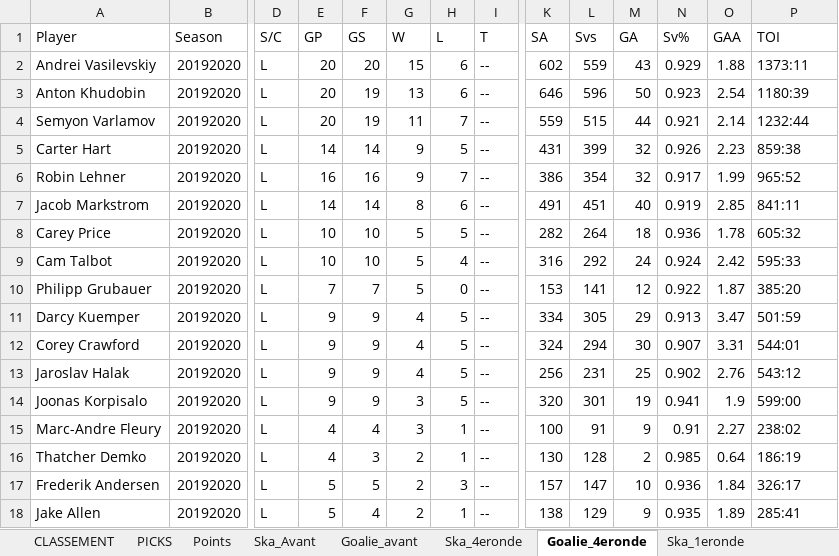
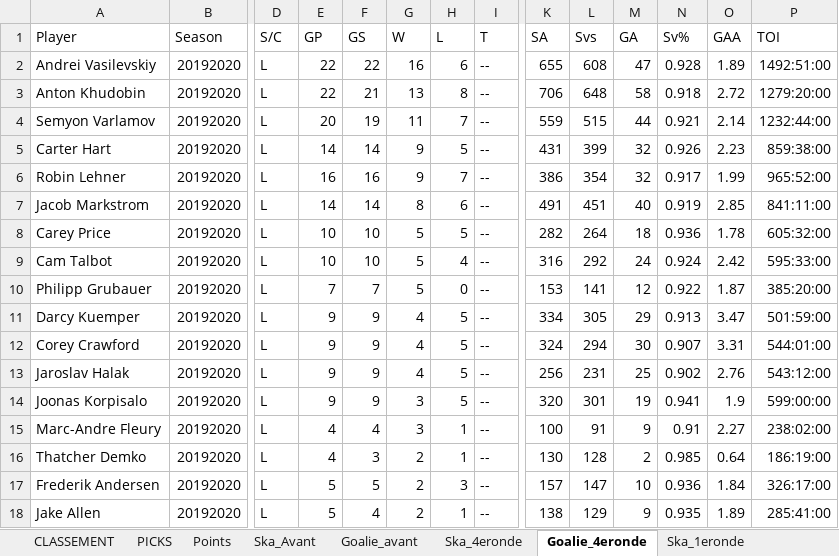
Before and after one commit to defoyalex/defoyalex.github.io, an Excel workbook: poolVeilleux.xlsx, sheet Goalie_4eronde, drawn as a sheet; only a part is shown, gaps mark what is left out; values as stored, in another font and other column widths than the file's, no borders; the diff covers the shown part only; the diff names each change by its address in the sheet, - before the commit and + after, or states it on an @@ line.

```diff
--- a/poolVeilleux.xlsx (sheet Goalie_4eronde)
+++ b/poolVeilleux.xlsx (sheet Goalie_4eronde)
-E2:E3 (GP): 20
+E2:E3 (GP): 22
-F2 (GS): 20
+F2 (GS): 22
-G2 (W): 15
+G2 (W): 16
-K2 (SA): 602
+K2 (SA): 655
-L2 (Svs): 559
+L2 (Svs): 608
-M2 (GA): 43
+M2 (GA): 47
-N2 (Sv%): 0.929
+N2 (Sv%): 0.928
-O2 (GAA): 1.88
+O2 (GAA): 1.89
-P2 (TOI): 1373:11
+P2 (TOI): 1492:51:00
-F3 (GS): 19
+F3 (GS): 21
-H3 (L): 6
+H3 (L): 8
-K3 (SA): 646
+K3 (SA): 706
-L3 (Svs): 596
+L3 (Svs): 648
-M3 (GA): 50
+M3 (GA): 58
-N3 (Sv%): 0.923
+N3 (Sv%): 0.918
-O3 (GAA): 2.54
+O3 (GAA): 2.72
-P3 (TOI): 1180:39
+P3 (TOI): 1279:20:00
-P4 (TOI): 1232:44
+P4 (TOI): 1232:44:00
-P5 (TOI): 859:38
+P5 (TOI): 859:38:00
-P6 (TOI): 965:52
+P6 (TOI): 965:52:00
-P7 (TOI): 841:11
+P7 (TOI): 841:11:00
-P8 (TOI): 605:32
+P8 (TOI): 605:32:00
-P9 (TOI): 595:33
+P9 (TOI): 595:33:00
-P10 (TOI): 385:20
+P10 (TOI): 385:20:00
-P11 (TOI): 501:59
+P11 (TOI): 501:59:00
-P12 (TOI): 544:01
+P12 (TOI): 544:01:00
-P13 (TOI): 543:12
+P13 (TOI): 543:12:00
-P14 (TOI): 599:00
+P14 (TOI): 599:00:00
-P15 (TOI): 238:02
+P15 (TOI): 238:02:00
-P16 (TOI): 186:19
+P16 (TOI): 186:19:00
-P17 (TOI): 326:17
+P17 (TOI): 326:17:00
-P18 (TOI): 285:41
+P18 (TOI): 285:41:00
```
Also changed, not shown: 27 edited cells and cell formats elsewhere in this sheet, sheet Ska_4eronde, sheet Points, sheet CLASSEMENT, sheet PICKS, 3 other files.
